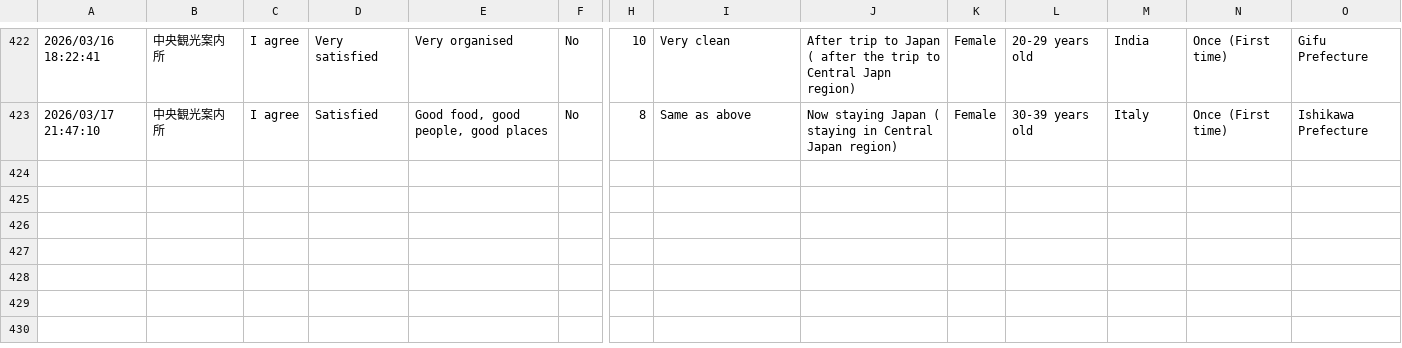
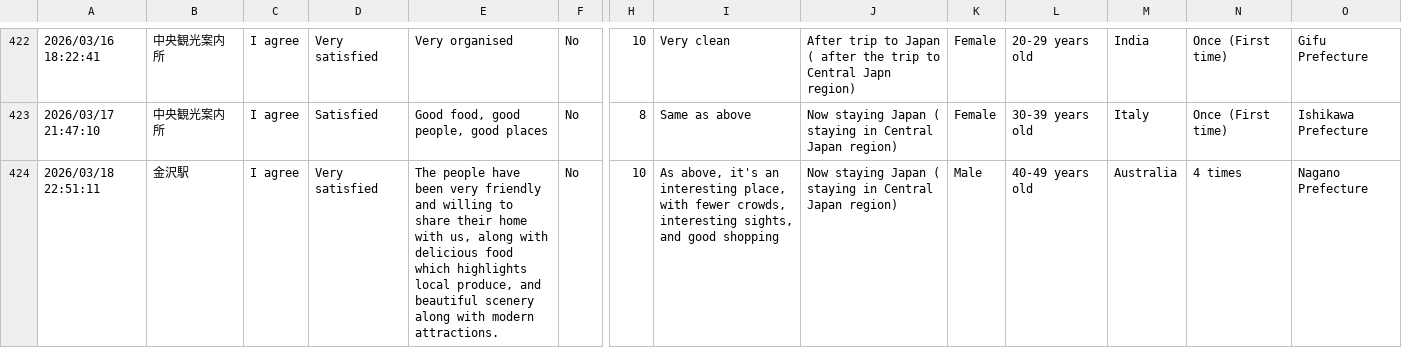
Before and after one commit to codefornoto/MilliforInbound, a CSV file: milliforinbound.csv, drawn as a sheet; only a part is shown, gaps mark what is left out; rows hold the shown columns only; the diff names each change by its address in the sheet, - before the commit and + after, or states it on an @@ line.

```diff
--- a/milliforinbound.csv
+++ b/milliforinbound.csv
+row 424: 2026/03/18 22:51:11 | 金沢駅 | I agree | Very satisfied | The people have been very friendly and willing to share their home with us, along with delicious food which highlights local produce, and beautiful scenery along with modern attractions. | No | 10 | As above, it's an interesting place, with fewer crowds, interesting sights, and good shopping | Now staying Japan ( staying in Central Japan region) | Male | 40-49 years old | Australia | 4 times | Nagano Prefecture
```
